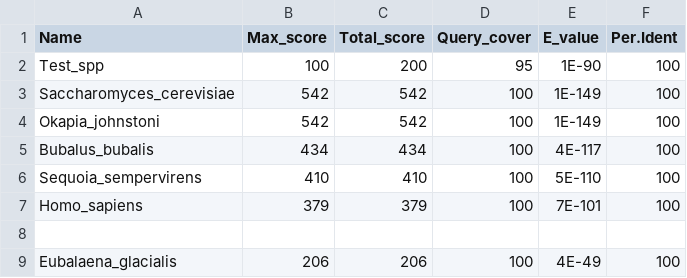
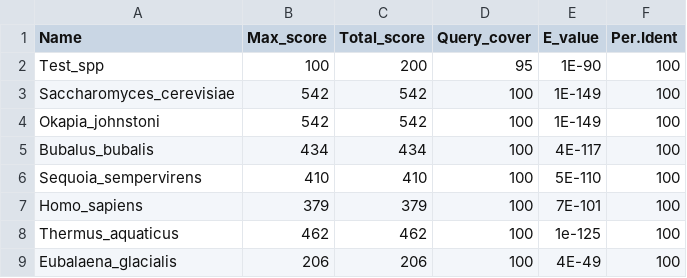
Before and after one commit to akijarl/LIF659_genbioinfo_23, a CSV file: BLAST_results.csv, drawn as a sheet; the diff names each change by its address in the sheet, - before the commit and + after, or states it on an @@ line.

Commit message:
F seq added

```diff
--- a/BLAST_results.csv
+++ b/BLAST_results.csv
-row 8: (empty)
+row 8: Thermus_aquaticus | 462 | 462 | 100 | 1e-125 | 100
```
